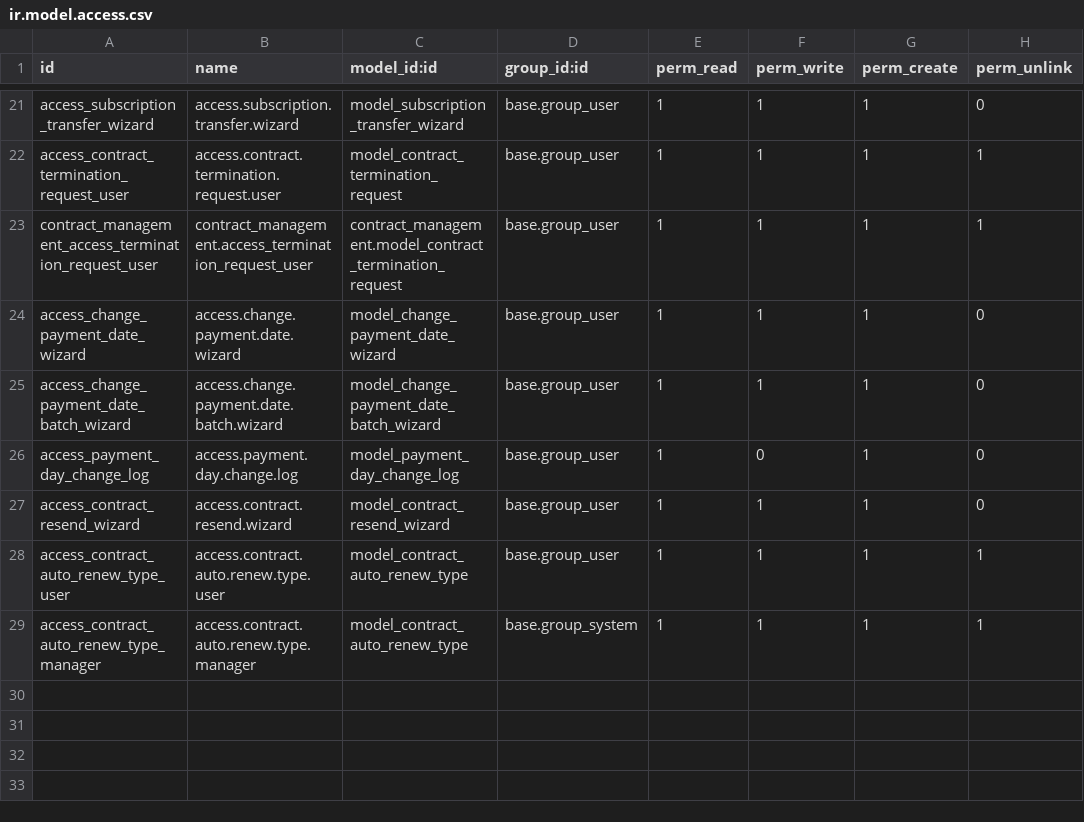
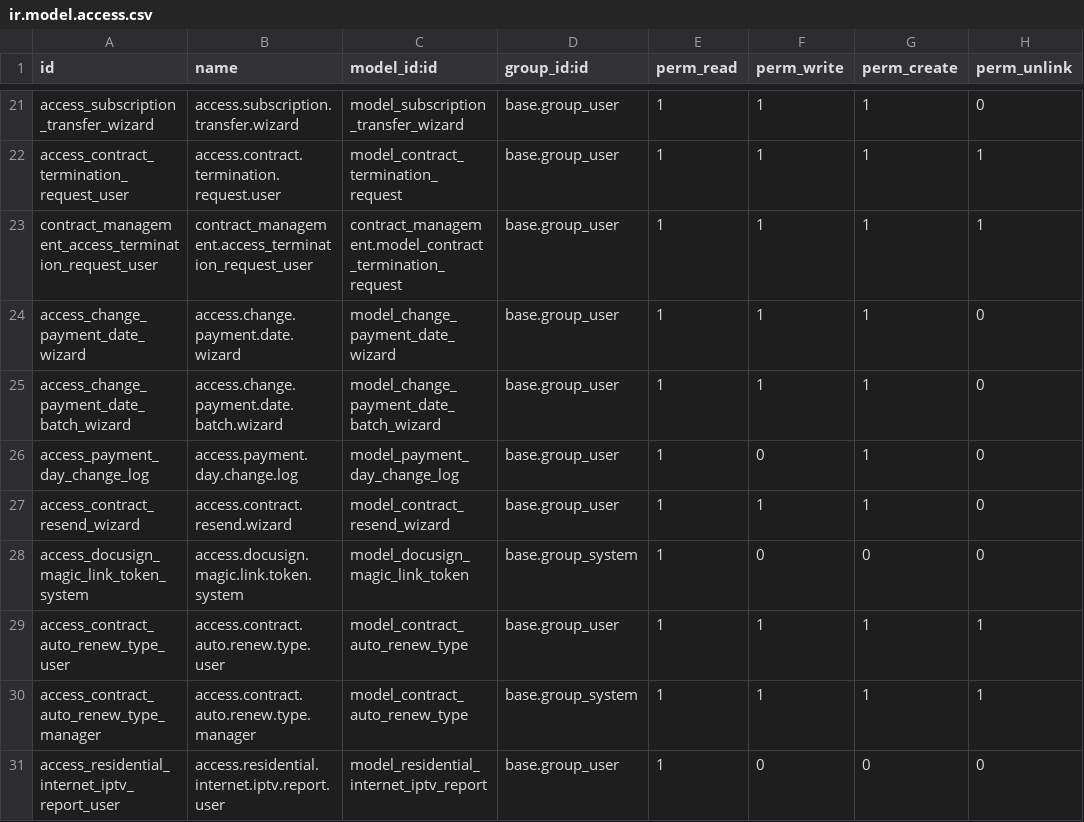
Before and after one commit to redeslitorales/contract_management, a CSV file: security/ir.model.access.csv, drawn as a sheet; only a part is shown, gaps mark what is left out.

```diff
--- a/security/ir.model.access.csv
+++ b/security/ir.model.access.csv
@@ -27,3 +27,5 @@ access_payment_day_change_log,access.payment.day.change.log,model_payment_day_ch
 access_contract_resend_wizard,access.contract.resend.wizard,model_contract_resend_wizard,base.group_user,1,1,1,0
+access_docusign_magic_link_token_system,access.docusign.magic.link.token.system,model_docusign_magic_link_token,base.group_system,1,0,0,0
 access_contract_auto_renew_type_user,access.contract.auto.renew.type.user,model_contract_auto_renew_type,base.group_user,1,1,1,1
 access_contract_auto_renew_type_manager,access.contract.auto.renew.type.manager,model_contract_auto_renew_type,base.group_system,1,1,1,1
+access_residential_internet_iptv_report_user,access.residential.internet.iptv.report.user,model_residential_internet_iptv_report,base.group_user,1,0,0,0
```
Also changed, not shown: 24 other files.
